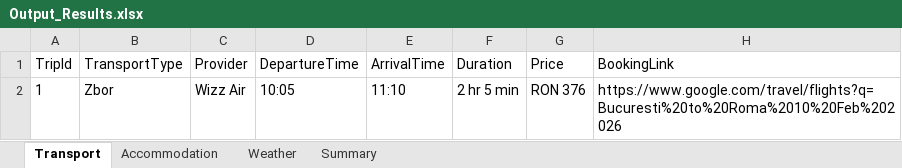
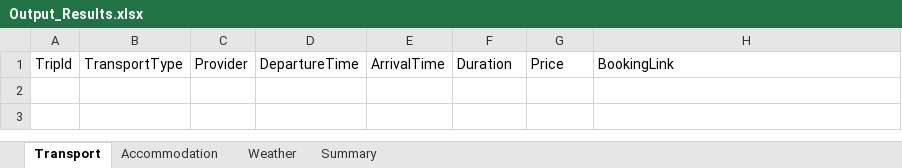
Before and after one commit to andreiOpran/Trip-Planner-Bot, an Excel workbook: Data/Output_Results.xlsx, sheet Transport, drawn as a sheet; values as stored, in another font and other column widths than the file's, no borders; the diff names each change by its address in the sheet, - before the commit and + after, or states it on an @@ line.

```diff
--- a/Data/Output_Results.xlsx (sheet Transport)
+++ b/Data/Output_Results.xlsx (sheet Transport)
-row 2: 1 | Zbor | Wizz Air | 10:05 | 11:10 | 2 hr 5 min | RON 376 | https://www.google.com/travel/flights?q=Bucuresti%20to%20Roma%2010%20Feb%202026
```
Also changed, not shown: sheet Accommodation, sheet Weather, sheet Summary, 21 other files.
